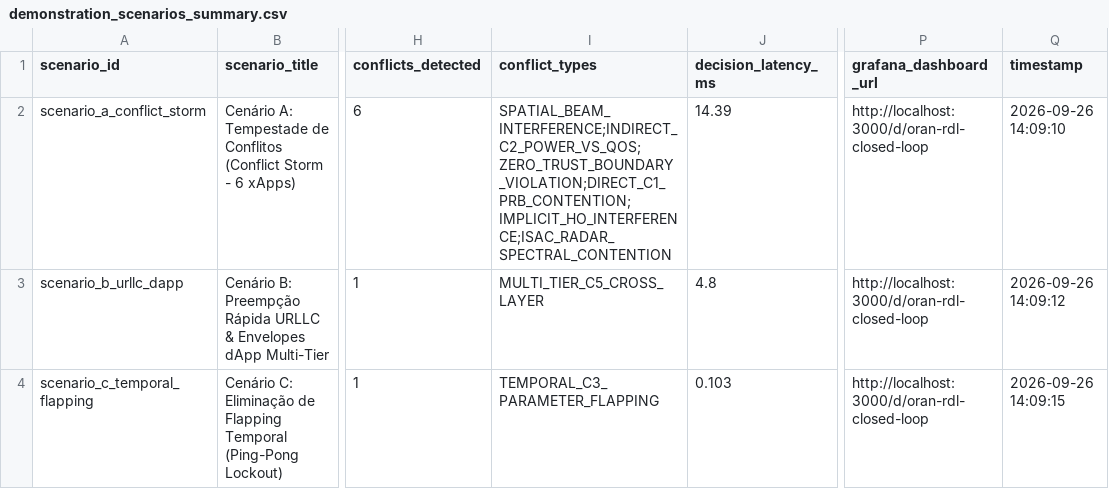
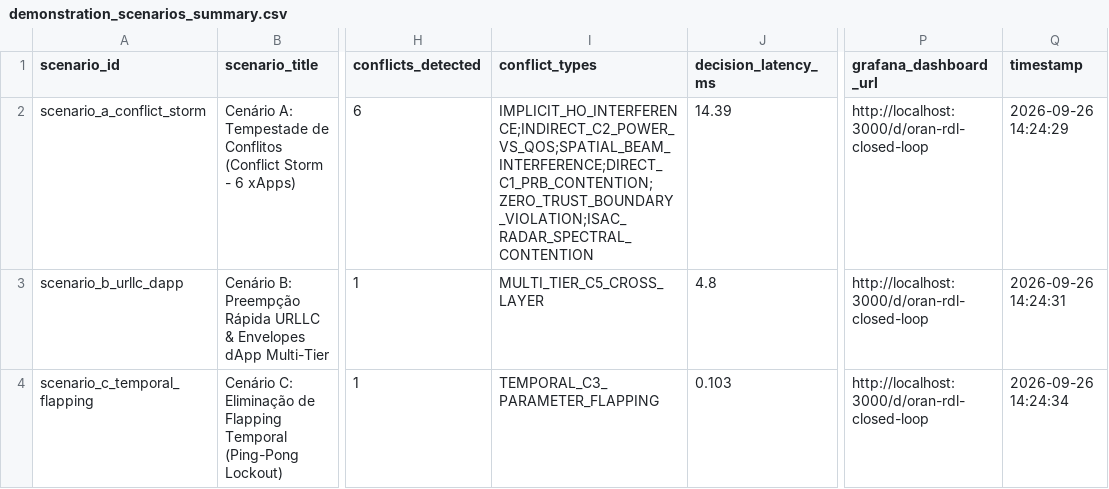
Before and after one commit to georgebarbosa3090/XApp-RDL-F2, a CSV file: experiments/results/tables/demonstration_scenarios_summary.csv, drawn as a sheet; only a part is shown, gaps mark what is left out; the diff names each change by its address in the sheet, - before the commit and + after, or states it on an @@ line.

```diff
--- a/experiments/results/tables/demonstration_scenarios_summary.csv
+++ b/experiments/results/tables/demonstration_scenarios_summary.csv
-I2 (conflict_types): SPATIAL_BEAM_INTERFERENCE;INDIRECT_C2_POWER_VS_QOS;ZERO_TRUST_BOUNDARY_VIOLATION;DIRECT_C1_PRB_CONTENTION;IMPLICIT_HO_INTERFERENCE;ISAC_RADAR_SPECTRAL_CONTENTION
+I2 (conflict_types): IMPLICIT_HO_INTERFERENCE;INDIRECT_C2_POWER_VS_QOS;SPATIAL_BEAM_INTERFERENCE;DIRECT_C1_PRB_CONTENTION;ZERO_TRUST_BOUNDARY_VIOLATION;ISAC_RADAR_SPECTRAL_CONTENTION
-Q2 (timestamp): 2026-09-26 14:09:10
+Q2 (timestamp): 2026-09-26 14:24:29
-Q3 (timestamp): 2026-09-26 14:09:12
+Q3 (timestamp): 2026-09-26 14:24:31
-Q4 (timestamp): 2026-09-26 14:09:15
+Q4 (timestamp): 2026-09-26 14:24:34
```
Also changed, not shown: experiments/results/dataset_flow_metrics.csv, experiments/results/dataset_s0_s15_validation.csv, 4 other files.
